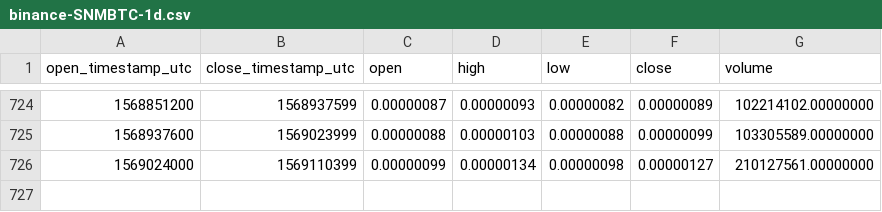
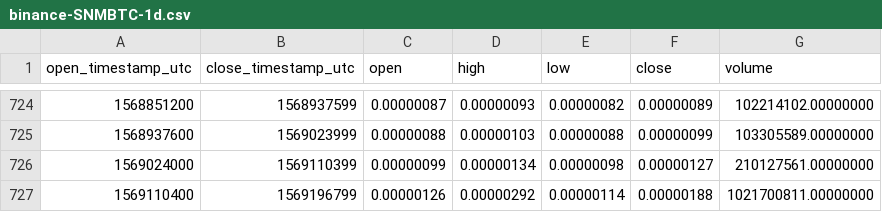
Before and after one commit to cryptobigbro/binance-SNMBTC, a CSV file: binance-SNMBTC-1d.csv, drawn as a sheet; only a part is shown, gaps mark what is left out; the diff names each change by its address in the sheet, - before the commit and + after, or states it on an @@ line.

Commit message:
Update OHLCV data.

```diff
--- a/binance-SNMBTC-1d.csv
+++ b/binance-SNMBTC-1d.csv
+row 727: 1569110400 | 1569196799 | 0.00000126 | 0.00000292 | 0.00000114 | 0.00000188 | 1021700811.00000000
```
Also changed, not shown: 1 other file.
